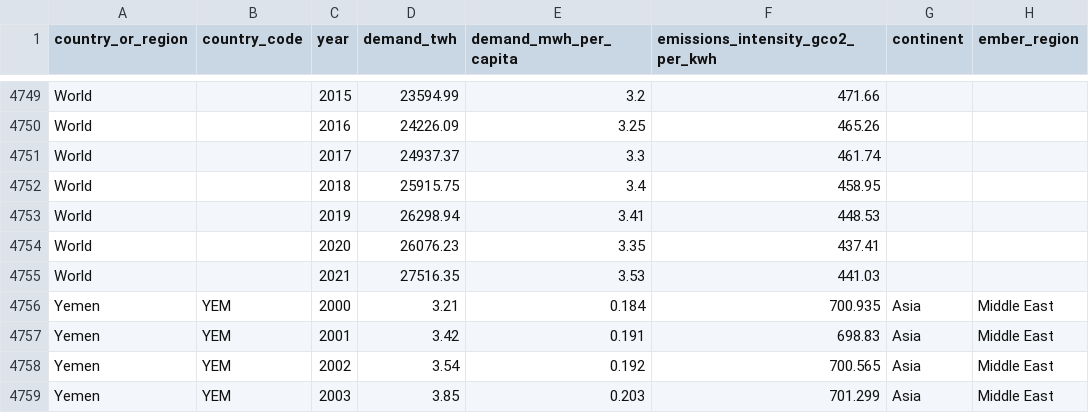
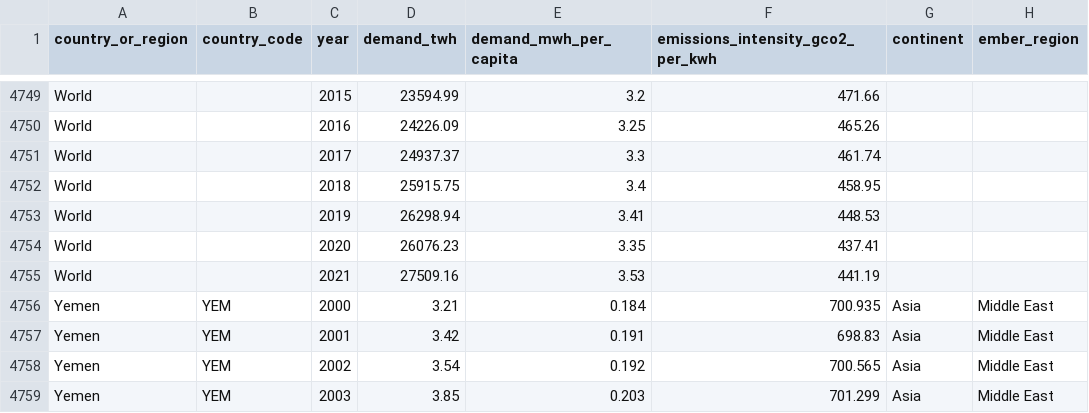
Before and after one commit to ember-climate/ember-data-api, a CSV file: data/api_country_overview_yearly.csv, drawn as a sheet; only a part is shown, gaps mark what is left out; the diff covers the shown part only; the diff names each change by its address in the sheet, - before the commit and + after, or states it on an @@ line.

```diff
--- a/data/api_country_overview_yearly.csv
+++ b/data/api_country_overview_yearly.csv
-D4755 (demand_twh): 27516.35
+D4755 (demand_twh): 27509.16
-F4755 (emissions_intensity_gco2_per_kwh): 441.03
+F4755 (emissions_intensity_gco2_per_kwh): 441.19
```
Also changed, not shown: 13 edited cells elsewhere in this file, 14 other files.
